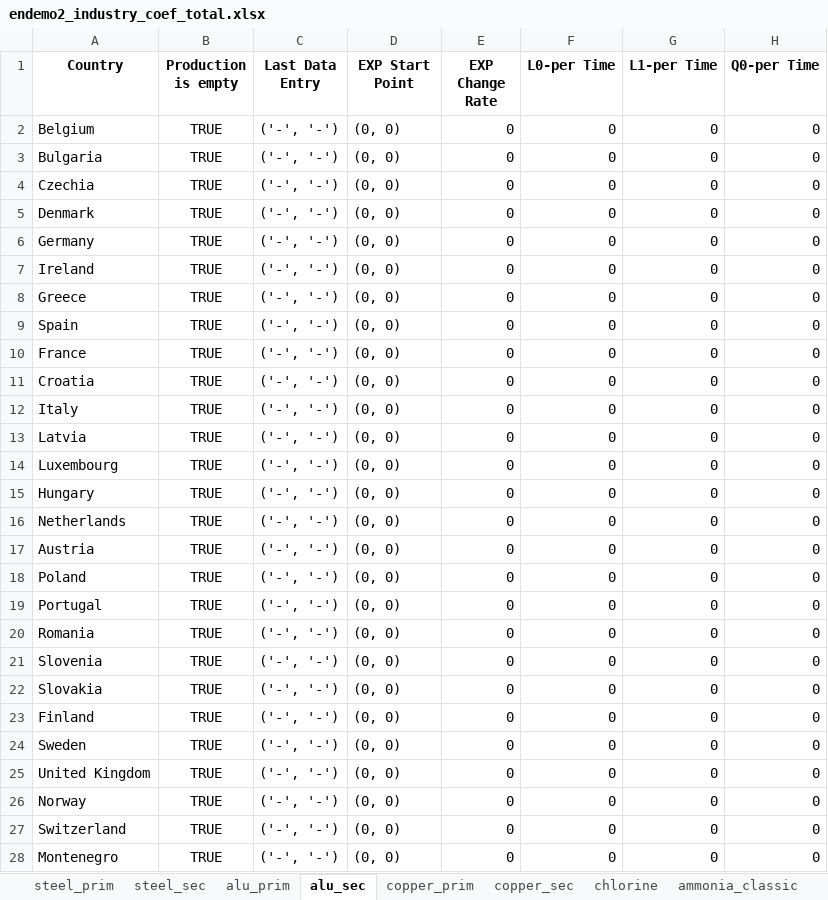
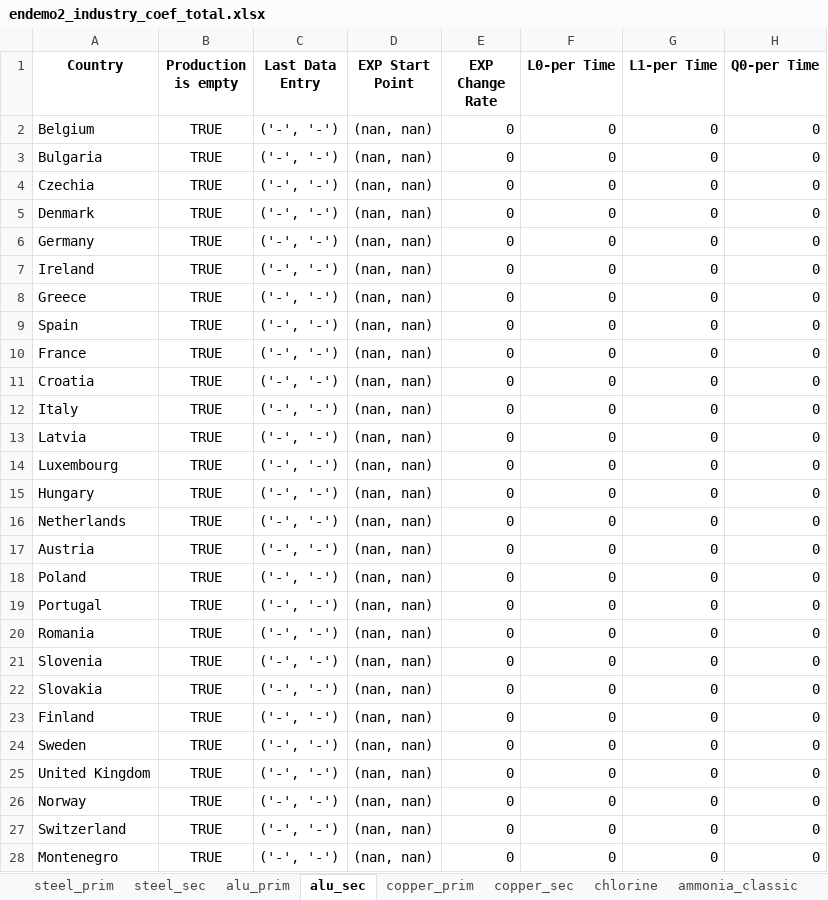
Before and after one commit to chrylt/endemo-v2.0.0-Alpha, an Excel workbook: output/endemo2_industry_coef_total.xlsx, sheet alu_sec, drawn as a sheet; only a part is shown; values as stored, in another font and other column widths than the file's, no borders; the diff covers the shown part only; the diff names each change by its address in the sheet, - before the commit and + after, or states it on an @@ line.

```diff
--- a/output/endemo2_industry_coef_total.xlsx (sheet alu_sec)
+++ b/output/endemo2_industry_coef_total.xlsx (sheet alu_sec)
-D2:D28 (EXP Start Point): (0, 0)
+D2:D28 (EXP Start Point): (nan, nan)
```
Also changed, not shown: 7 edited cells elsewhere in this sheet, sheet copper_prim, sheet copper_sec, sheet ammonia_classic, sheet methanol_classic, sheet ethylene_classic, sheet propylene_classic, 8 more sheets, output/endemo2_amount_prognosis.xlsx, output/endemo2_demand_projections.xlsx, 20 other files.
